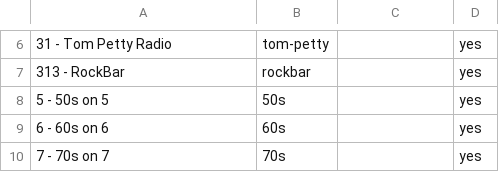
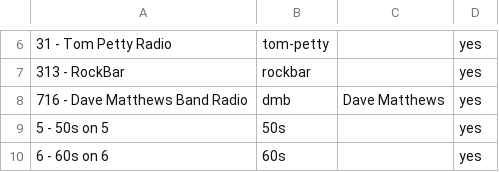
Before and after one commit to jamiesmith/ha-dashboard, a CSV file: scripts/channels.csv, drawn as a sheet; only a part is shown, gaps mark what is left out; the shorter side is filled out with more unchanged rows; the diff names each change by its address in the sheet, - before the commit and + after, or states it on an @@ line.

```diff
--- a/scripts/channels.csv
+++ b/scripts/channels.csv
+row 8: 716 - Dave Matthews Band Radio | dmb | Dave Matthews | yes
```
Also changed, not shown: 13 other files.
